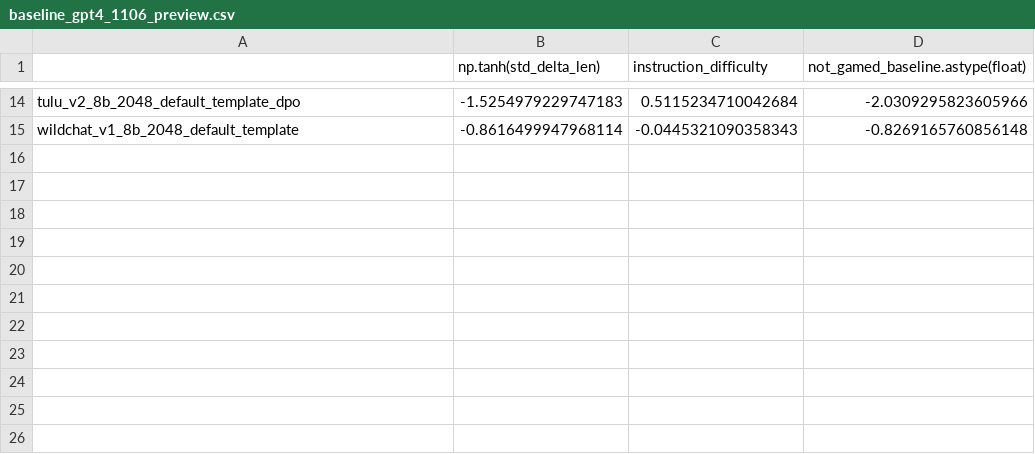
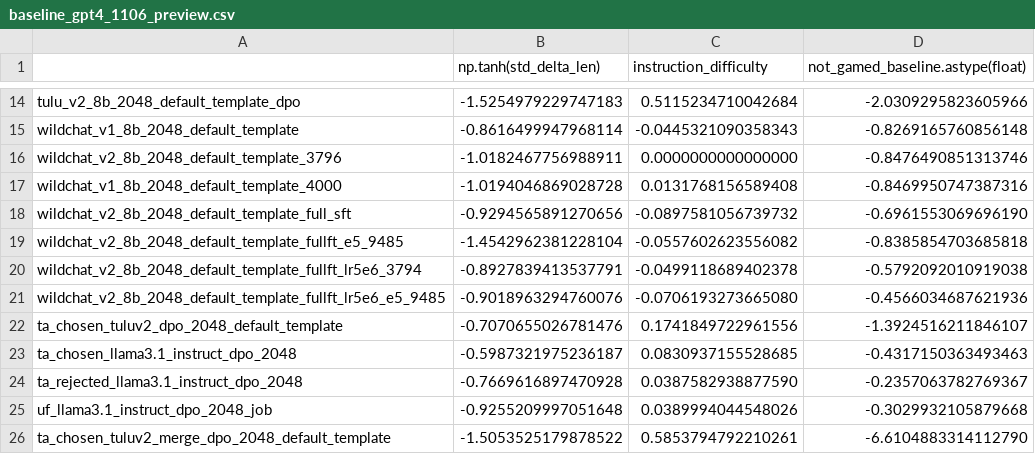
Before and after one commit to JackLingjie/alpaca_eval_azure, a CSV file: src/alpaca_eval/metrics/weights/alpaca_eval_gpt4_turbo_fn/length_controlled_v1/baseline_gpt4_1106_preview.csv, drawn as a sheet; only a part is shown, gaps mark what is left out.

Commit message:
eval some models

```diff
--- a/src/alpaca_eval/metrics/weights/alpaca_eval_gpt4_turbo_fn/length_controlled_v1/baseline_gpt4_1106_preview.csv
+++ b/src/alpaca_eval/metrics/weights/alpaca_eval_gpt4_turbo_fn/length_controlled_v1/baseline_gpt4_1106_preview.csv
@@ -15 +15,12 @@ tulu_v2_8b_2048_default_template_dpo,-1.5254979229747183,0.5115234710042684,-2.0
 wildchat_v1_8b_2048_default_template,-0.8616499947968114,-0.0445321090358343,-0.8269165760856148
+wildchat_v2_8b_2048_default_template_3796,-1.0182467756988911,0.0000000000000000,-0.8476490851313746
+wildchat_v1_8b_2048_default_template_4000,-1.0194046869028728,0.0131768156589408,-0.8469950747387316
+wildchat_v2_8b_2048_default_template_full_sft,-0.9294565891270656,-0.0897581056739732,-0.6961553069696190
+wildchat_v2_8b_2048_default_template_fullft_e5_9485,-1.4542962381228104,-0.0557602623556082,-0.8385854703685818
+wildchat_v2_8b_2048_default_template_fullft_lr5e6_3794,-0.8927839413537791,-0.0499118689402378,-0.5792092010919038
+wildchat_v2_8b_2048_default_template_fullft_lr5e6_e5_9485,-0.9018963294760076,-0.0706193273665080,-0.4566034687621936
+ta_chosen_tuluv2_dpo_2048_default_template,-0.7070655026781476,0.1741849722961556,-1.3924516211846107
+ta_chosen_llama3.1_instruct_dpo_2048,-0.5987321975236187,0.0830937155528685,-0.4317150363493463
+ta_rejected_llama3.1_instruct_dpo_2048,-0.7669616897470928,0.0387582938877590,-0.2357063782769367
+uf_llama3.1_instruct_dpo_2048_job,-0.9255209997051648,0.0389994044548026,-0.3029932105879668
+ta_chosen_tuluv2_merge_dpo_2048_default_template,-1.5053525179878522,0.5853794792210261,-6.6104883314112790
```
Also changed, not shown: data/alpaca_eval_gpt4_turbo_fn/leaderboard.csv, 34 other files.
